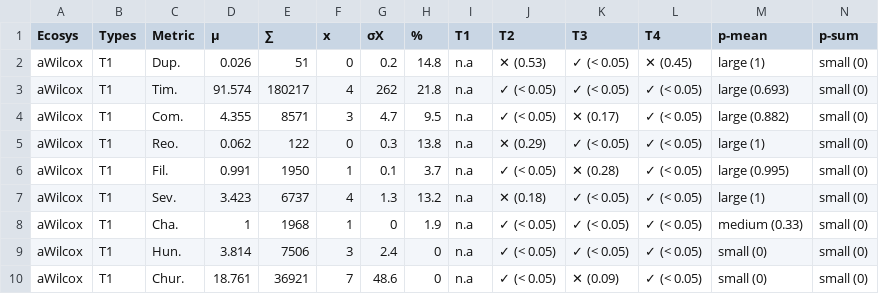
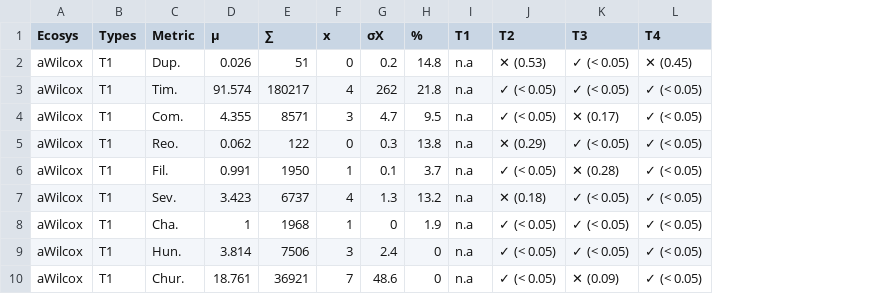
Before and after one commit to MathieuNls/bug-taxonomy, a CSV file: extract/result.csv, drawn as a sheet; only a part is shown; the diff names each change by its address in the sheet, - before the commit and + after, or states it on an @@ line.

Commit message:
describing results

```diff
--- a/extract/result.csv
+++ b/extract/result.csv
-column M (p-mean), rows 2-10: large (1) | large (0.693) | large (0.882) | large (1) | large (0.995) | large (1) | medium (0.33) | small (0) | small (0)
-column N (p-sum), rows 2-10: all small (0)
```
Also changed, not shown: extract/resultCombined.csv, 18 other files.
